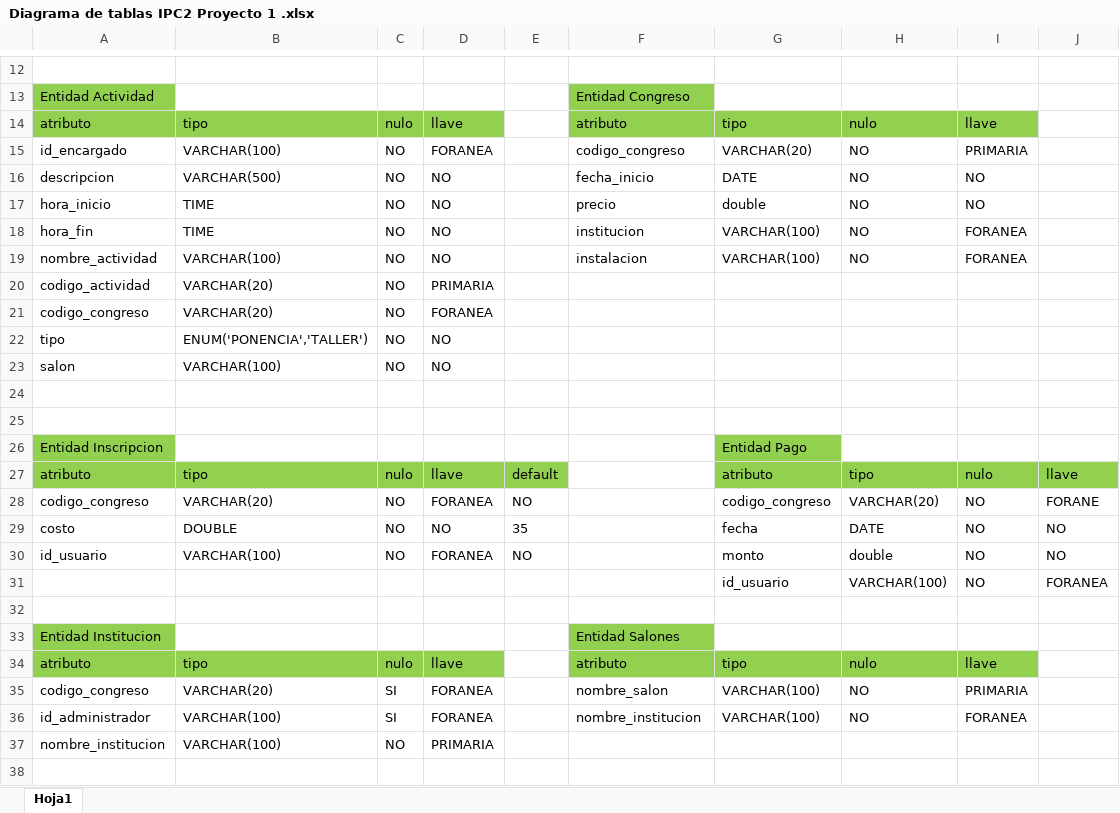
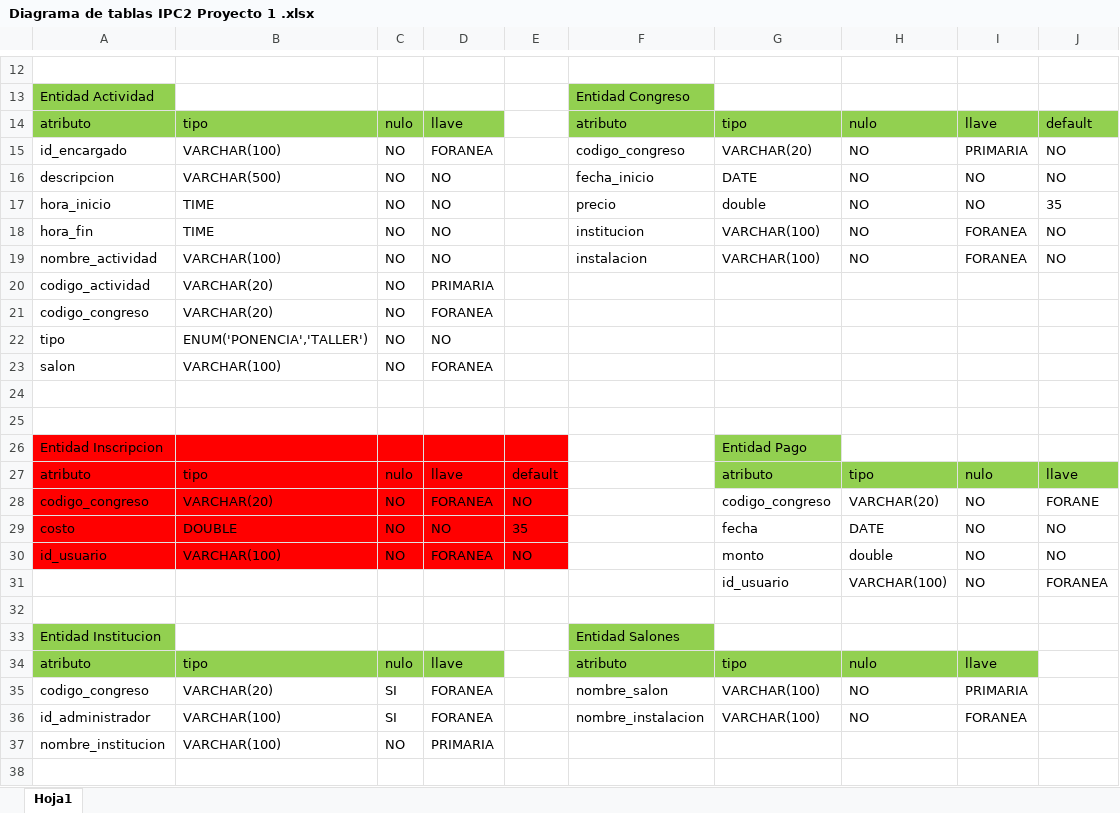
Before and after one commit to julioOv-1104/Proyecto1-IPC2-AppWeb, an Excel workbook: Diagrama de tablas IPC2 Proyecto 1 .xlsx, sheet Hoja1, drawn as a sheet; only a part is shown, gaps mark what is left out; values as stored, in another font and other column widths than the file's, no borders; the diff names each change by its address in the sheet, - before the commit and + after, or states it on an @@ line.

```diff
--- a/Diagrama de tablas IPC2 Proyecto 1 .xlsx (sheet Hoja1)
+++ b/Diagrama de tablas IPC2 Proyecto 1 .xlsx (sheet Hoja1)
-J14: (empty)
+J14: default
-J14 fill: none
+J14 fill: #92D050
-J15:J16: (empty)
+J15:J16: NO
-J17: (empty)
+J17: 35
-J18:J19: (empty)
+J18:J19: NO
-D23: NO
+D23: FORANEA
-A26 fill: #92D050
+A26 fill: #FF0000
-B26:E26 fill: none
+B26:E26 fill: #FF0000
-A27:E27 fill: #92D050
+A27:E27 fill: #FF0000
-A28:E30 fill: none
+A28:E30 fill: #FF0000
-F36: nombre_institucion
+F36: nombre_instalacion
```
Also changed, not shown: 4 other files.
